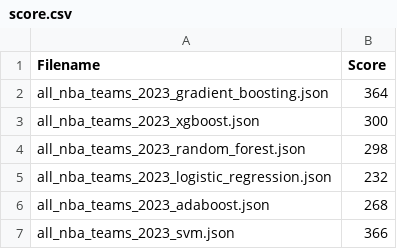
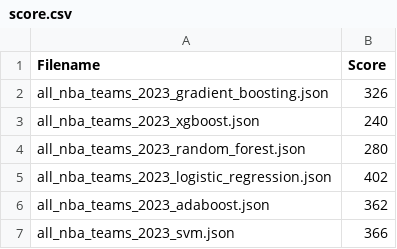
Before and after one commit to Biesiadziak/Projekt-WZUM, a CSV file: score.csv, drawn as a sheet.

```diff
--- a/score.csv
+++ b/score.csv
@@ -1,7 +1,7 @@
 Filename,Score
-all_nba_teams_2023_gradient_boosting.json,364
-all_nba_teams_2023_xgboost.json,300
-all_nba_teams_2023_random_forest.json,298
-all_nba_teams_2023_logistic_regression.json,232
-all_nba_teams_2023_adaboost.json,268
+all_nba_teams_2023_gradient_boosting.json,326
+all_nba_teams_2023_xgboost.json,240
+all_nba_teams_2023_random_forest.json,280
+all_nba_teams_2023_logistic_regression.json,402
+all_nba_teams_2023_adaboost.json,362
 all_nba_teams_2023_svm.json,366
```
Also changed, not shown: score2.csv, 9 other files.
